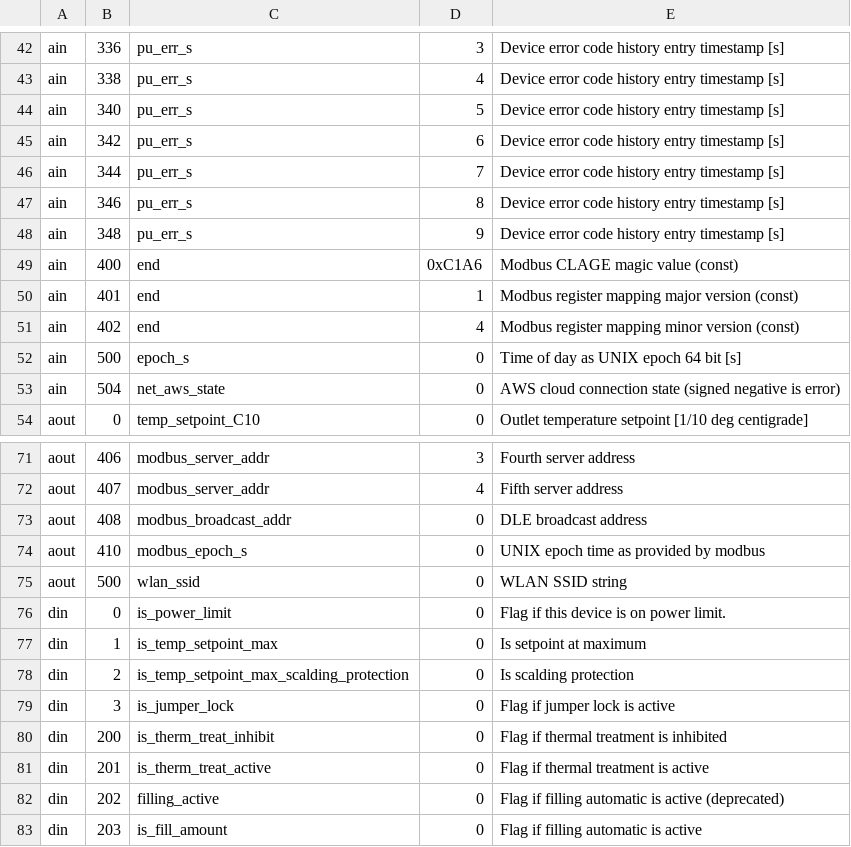
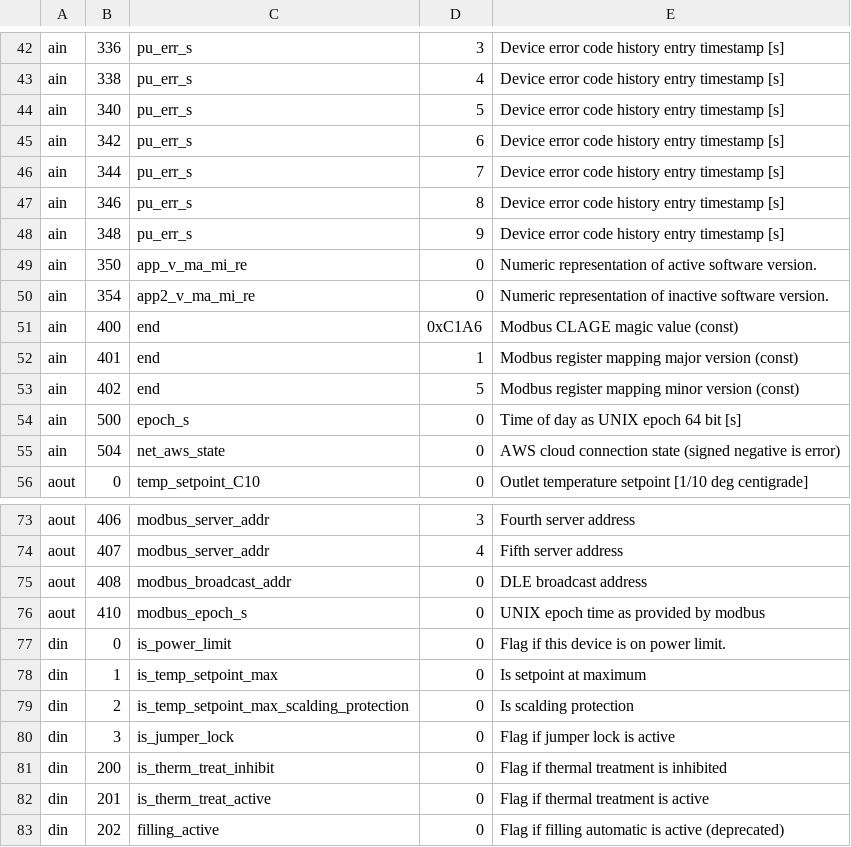
Before and after one commit to clage-gmbh/clage_modbus, a CSV file: src/clage_modbus_mapping.csv, drawn as a sheet; only a part is shown, gaps mark what is left out; the shorter side is filled out with more unchanged rows.

Commit message:
New modbus mapping minor version 5 (FW >= v0.6.4)

```diff
--- a/src/clage_modbus_mapping.csv
+++ b/src/clage_modbus_mapping.csv
@@ -48,5 +48,7 @@ ain, 346, pu_err_s, 8, Device error code history entry timestamp [s]
 ain, 348, pu_err_s, 9, Device error code history entry timestamp [s]
+ain, 350, app_v_ma_mi_re, 0, Numeric representation of active software version.
+ain, 354, app2_v_ma_mi_re, 0, Numeric representation of inactive software version.
 ain, 400, end, 0xC1A6, Modbus CLAGE magic value (const)
 ain, 401, end, 1, Modbus register mapping major version (const)
-ain, 402, end, 4, Modbus register mapping minor version (const)
+ain, 402, end, 5, Modbus register mapping minor version (const)
 ain, 500, epoch_s, 0, Time of day as UNIX epoch 64 bit [s]
@@ -74,3 +76,2 @@ aout, 408, modbus_broadcast_addr, 0, DLE broadcast address
 aout, 410, modbus_epoch_s, 0, UNIX epoch time as provided by modbus
-aout, 500, wlan_ssid, 0, WLAN SSID string
 din, 0, is_power_limit, 0, Flag if this device is on power limit.
```
Also changed, not shown: src/clage_param.csv, 3 other files.
